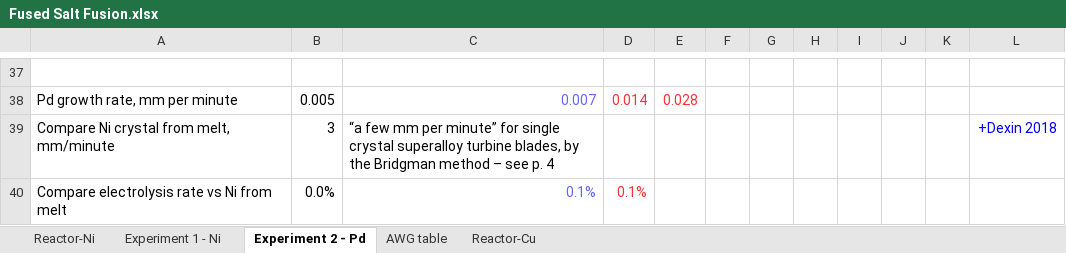
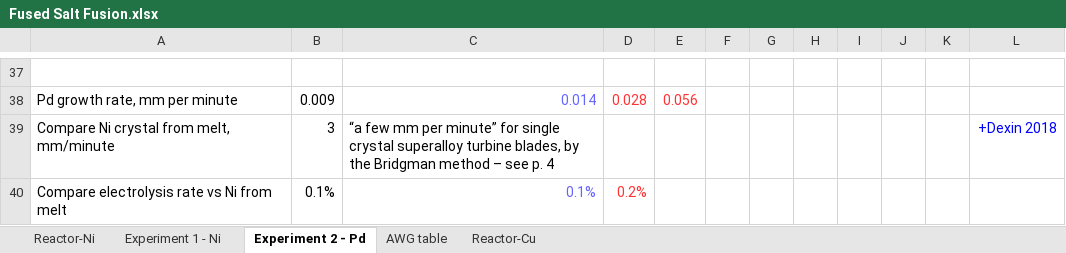
Before and after one commit to HallLabs/hthalljr, an Excel workbook: Fused Salt Fusion.xlsx, sheet Experiment 2 - Pd, drawn as a sheet; only a part is shown, gaps mark what is left out; values as stored, in another font and other column widths than the file's, no borders; the diff covers the shown part only; the diff names each change by its address in the sheet, - before the commit and + after, or states it on an @@ line.

```diff
--- a/Fused Salt Fusion.xlsx (sheet Experiment 2 - Pd)
+++ b/Fused Salt Fusion.xlsx (sheet Experiment 2 - Pd)
-B38: 0.005
+B38: 0.009
-C38: 0.007
+C38: 0.014
-D38: 0.014
+D38: 0.028
-E38: 0.028
+E38: 0.056
-B40: 0.0%
+B40: 0.1%
-D40: 0.1%
+D40: 0.2%
```
Also changed, not shown: 29 edited cells elsewhere in this sheet, sheet Reactor-Ni, sheet Experiment 1 - Ni, formulas that keep their value, 1 other file.
